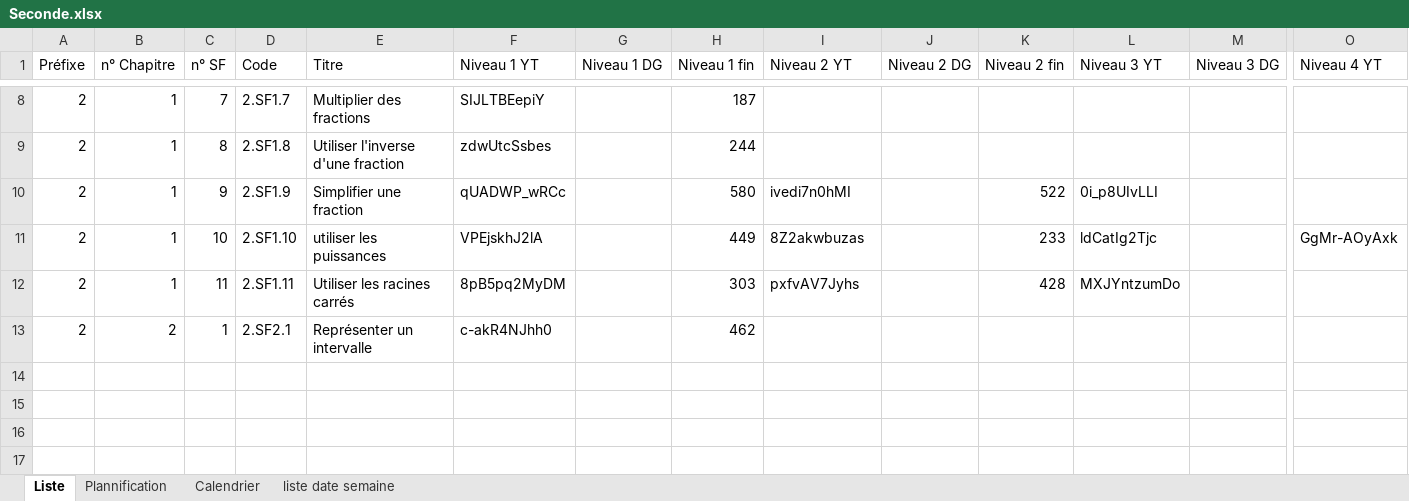
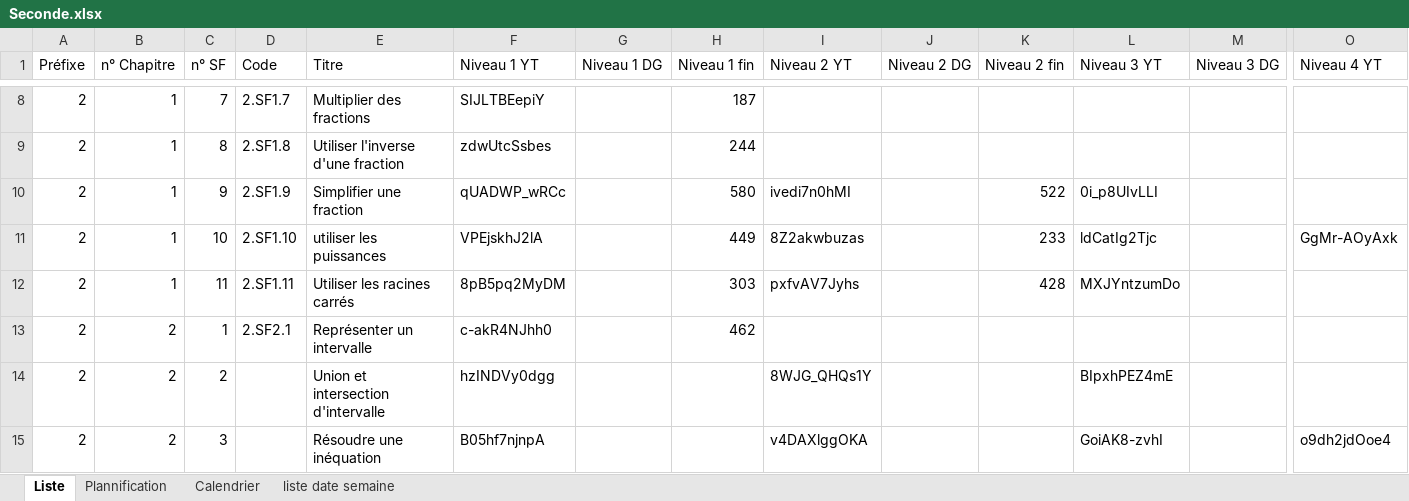
Before and after one commit to Ligne2Maths/Spirale2Maths, an Excel workbook: contenu/Seconde.xlsx, sheet Liste, drawn as a sheet; only a part is shown, gaps mark what is left out; values as stored, in another font and other column widths than the file's, no borders; rows hold the shown columns only; the diff names each change by its address in the sheet, - before the commit and + after, or states it on an @@ line.

Commit message:
Mise a jour du 22-09-2026 14:37:19.07

```diff
--- a/contenu/Seconde.xlsx (sheet Liste)
+++ b/contenu/Seconde.xlsx (sheet Liste)
+row 14: 2 | 2 | 2 |  | Union et intersection d'intervalle | hzINDVy0dgg |  |  | 8WJG_QHQs1Y |  |  | BIpxhPEZ4mE
+row 15: 2 | 2 | 3 |  | Résoudre une inéquation | B05hf7njnpA |  |  | v4DAXlggOKA |  |  | GoiAK8-zvhI |  | o9dh2jdOoe4
```
